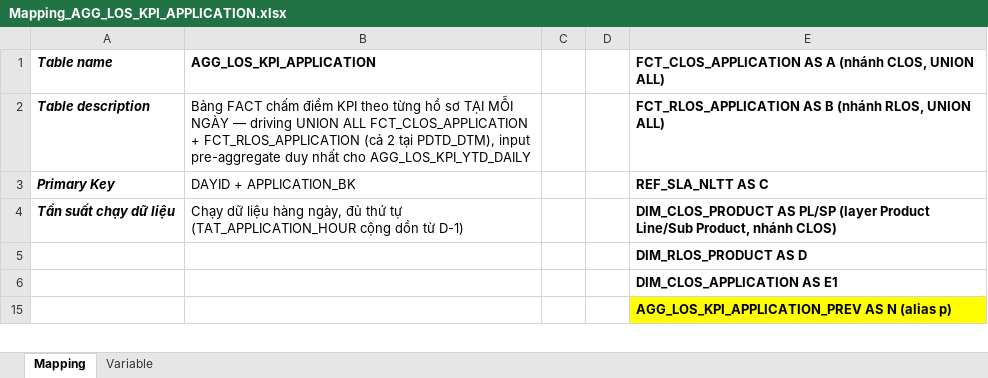
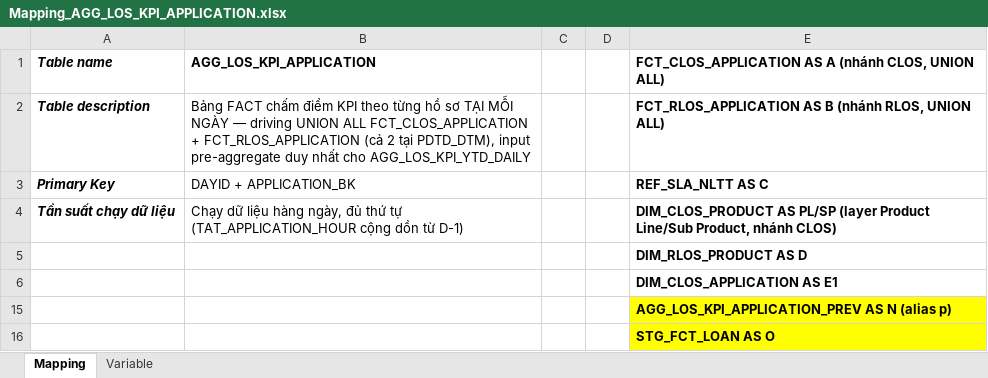
Before and after one commit to chien1198/sb-mapping-gen, an Excel workbook: mapping/PDTD_DTM/Mapping_AGG_LOS_KPI_APPLICATION.xlsx, sheet Mapping, drawn as a sheet; only a part is shown; values as stored, in another font and other column widths than the file's, no borders; the diff covers the shown part only; the diff names each change by its address in the sheet, - before the commit and + after, or states it on an @@ line.

```diff
--- a/mapping/PDTD_DTM/Mapping_AGG_LOS_KPI_APPLICATION.xlsx (sheet Mapping)
+++ b/mapping/PDTD_DTM/Mapping_AGG_LOS_KPI_APPLICATION.xlsx (sheet Mapping)
+row 16:  |  |  |  | STG_FCT_LOAN AS O
```
Also changed, not shown: 2 added rows and 1 edited cell elsewhere in this sheet, mapping/PDTD_DTM/Mapping_AGG_LOS_KPI_YTD_DAILY.xlsx, 3 other files.
